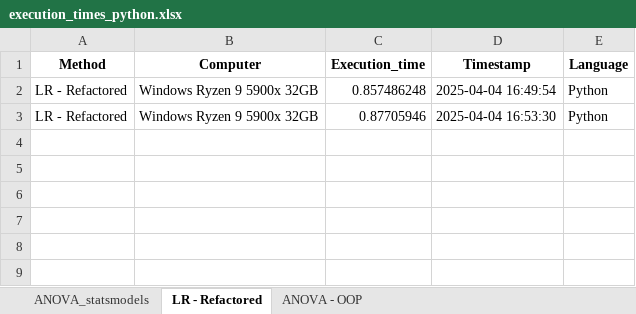
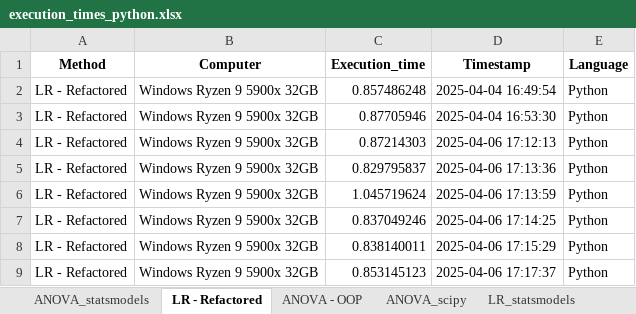
Before and after one commit to BenjaminKolarik/bc, an Excel workbook: output/execution_times/execution_times_python.xlsx, sheet LR - Refactored, drawn as a sheet; values as stored, in another font and other column widths than the file's, no borders; the diff names each change by its address in the sheet, - before the commit and + after, or states it on an @@ line.

```diff
--- a/output/execution_times/execution_times_python.xlsx (sheet LR - Refactored)
+++ b/output/execution_times/execution_times_python.xlsx (sheet LR - Refactored)
+sheet tab: ANOVA_scipy
+sheet tab: LR_statsmodels
+row 4: LR - Refactored | Windows Ryzen 9 5900x 32GB | 0.87214303 | 2025-04-06 17:12:13 | Python
+row 5: LR - Refactored | Windows Ryzen 9 5900x 32GB | 0.829795837 | 2025-04-06 17:13:36 | Python
+row 6: LR - Refactored | Windows Ryzen 9 5900x 32GB | 1.045719624 | 2025-04-06 17:13:59 | Python
+row 7: LR - Refactored | Windows Ryzen 9 5900x 32GB | 0.837049246 | 2025-04-06 17:14:25 | Python
+row 8: LR - Refactored | Windows Ryzen 9 5900x 32GB | 0.838140011 | 2025-04-06 17:15:29 | Python
+row 9: LR - Refactored | Windows Ryzen 9 5900x 32GB | 0.853145123 | 2025-04-06 17:17:37 | Python
```
Also changed, not shown: sheet ANOVA_statsmodels, other sheet tabs, 14 other files.
